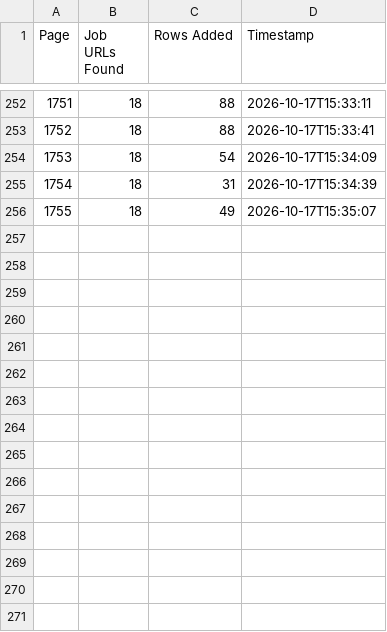
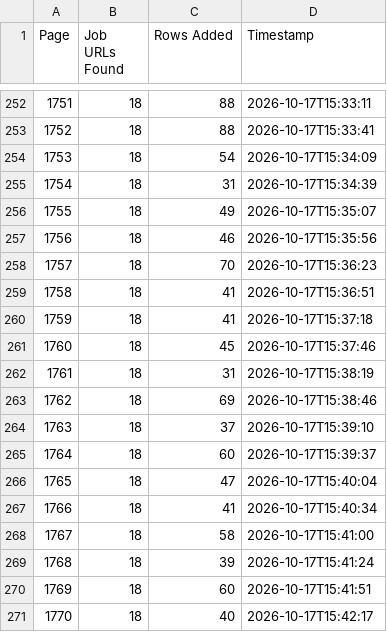
Before and after one commit to janety2000/za-1501-2000, a CSV file: za_pages.csv, drawn as a sheet; only a part is shown, gaps mark what is left out.

```diff
--- a/za_pages.csv
+++ b/za_pages.csv
@@ -256 +256,16 @@
 1755,18,49,2026-10-17T15:35:07
+1756,18,46,2026-10-17T15:35:56
+1757,18,70,2026-10-17T15:36:23
+1758,18,41,2026-10-17T15:36:51
+1759,18,41,2026-10-17T15:37:18
+1760,18,45,2026-10-17T15:37:46
+1761,18,31,2026-10-17T15:38:19
+1762,18,69,2026-10-17T15:38:46
+1763,18,37,2026-10-17T15:39:10
+1764,18,60,2026-10-17T15:39:37
+1765,18,47,2026-10-17T15:40:04
+1766,18,41,2026-10-17T15:40:34
+1767,18,58,2026-10-17T15:41:00
+1768,18,39,2026-10-17T15:41:24
+1769,18,60,2026-10-17T15:41:51
+1770,18,40,2026-10-17T15:42:17
```
Also changed, not shown: 2 other files.
